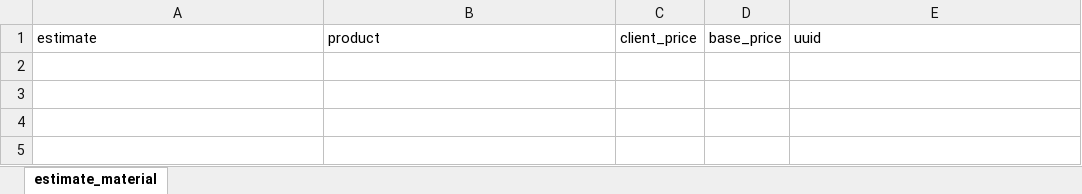
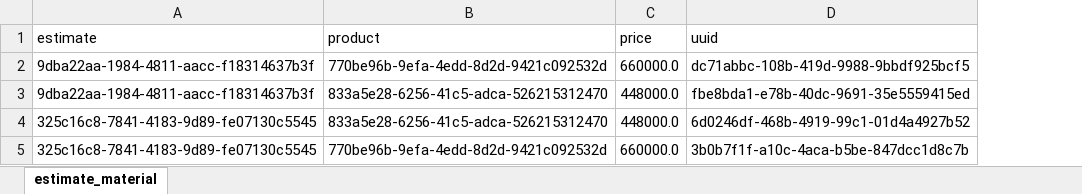
Before and after one commit to LoverOfPies/WebAutomationBuild, an Excel workbook: expimp/estimate_material.xlsx, sheet estimate_material, drawn as a sheet; values as stored, in another font and other column widths than the file's, no borders; removed rows and columns are numbered as before the commit, all else as after; the diff names each change by its address in the sheet, - before the commit and + after, or states it on an @@ line.

```diff
--- a/expimp/estimate_material.xlsx (sheet estimate_material)
+++ b/expimp/estimate_material.xlsx (sheet estimate_material)
-column C (client_price), empty
-column D (base_price), empty
+column C (price), empty
+row 2: 9dba22aa-1984-4811-aacc-f18314637b3f | 770be96b-9efa-4edd-8d2d-9421c092532d | 660000.0 | dc71abbc-108b-419d-9988-9bbdf925bcf5
+row 3: 9dba22aa-1984-4811-aacc-f18314637b3f | 833a5e28-6256-41c5-adca-526215312470 | 448000.0 | fbe8bda1-e78b-40dc-9691-35e5559415ed
+row 4: 325c16c8-7841-4183-9d89-fe07130c5545 | 833a5e28-6256-41c5-adca-526215312470 | 448000.0 | 6d0246df-468b-4919-99c1-01d4a4927b52
+row 5: 325c16c8-7841-4183-9d89-fe07130c5545 | 770be96b-9efa-4edd-8d2d-9421c092532d | 660000.0 | 3b0b7f1f-a10c-4aca-b5be-847dcc1d8c7b
```
Also changed, not shown: expimp/base_size.xlsx, expimp/base_unit.xlsx, 20 other files.
